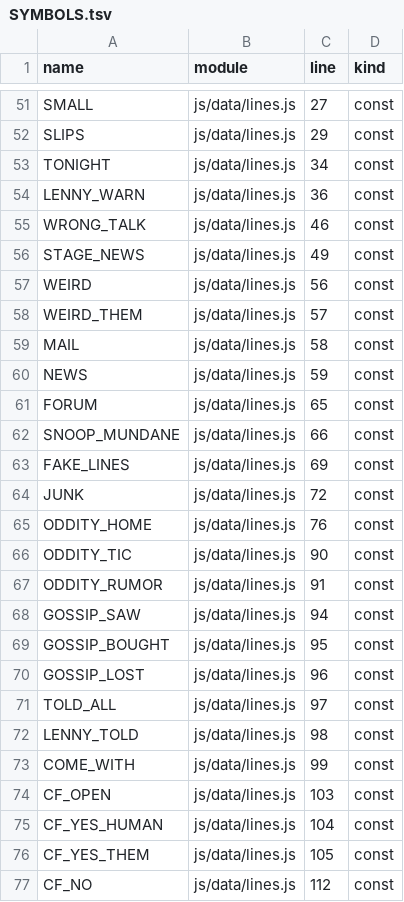
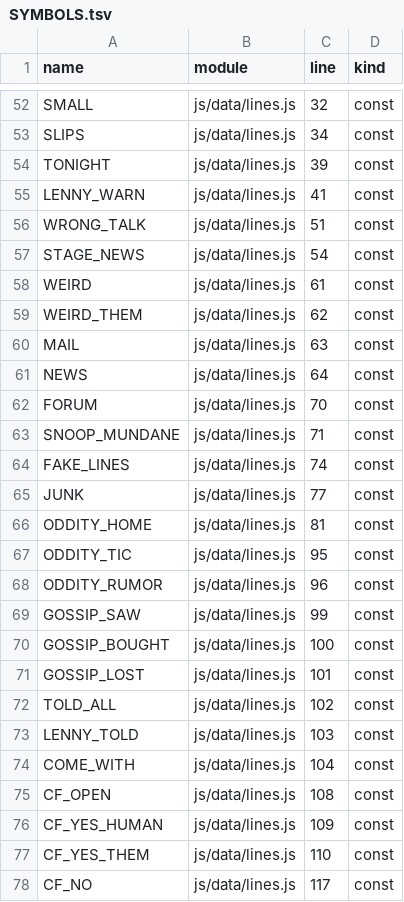
Before and after one commit to Kinein/NothingToSee, a TSV file: SYMBOLS.tsv, drawn as a sheet; only a part is shown, gaps mark what is left out; addresses are those after the commit; the diff covers the shown part only; the diff names each change by its address in the sheet, - before the commit and + after, or states it on an @@ line.

```diff
--- a/SYMBOLS.tsv
+++ b/SYMBOLS.tsv
-C52 (line): 27
+C52 (line): 32
-C53 (line): 29
+C53 (line): 34
-C54 (line): 34
+C54 (line): 39
-C55 (line): 36
+C55 (line): 41
-C56 (line): 46
+C56 (line): 51
-C57 (line): 49
+C57 (line): 54
-C58 (line): 56
+C58 (line): 61
-C59 (line): 57
+C59 (line): 62
-C60 (line): 58
+C60 (line): 63
-C61 (line): 59
+C61 (line): 64
-C62 (line): 65
+C62 (line): 70
-C63 (line): 66
+C63 (line): 71
-C64 (line): 69
+C64 (line): 74
-C65 (line): 72
+C65 (line): 77
-C66 (line): 76
+C66 (line): 81
-C67 (line): 90
+C67 (line): 95
-C68 (line): 91
+C68 (line): 96
-C69 (line): 94
+C69 (line): 99
-C70 (line): 95
+C70 (line): 100
-C71 (line): 96
+C71 (line): 101
-C72 (line): 97
+C72 (line): 102
-C73 (line): 98
+C73 (line): 103
-C74 (line): 99
+C74 (line): 104
-C75 (line): 103
+C75 (line): 108
-C76 (line): 104
+C76 (line): 109
-C77 (line): 105
+C77 (line): 110
-C78 (line): 112
+C78 (line): 117
```
Also changed, not shown: 6 added rows and 102 edited cells elsewhere in this file, 19 other files.
